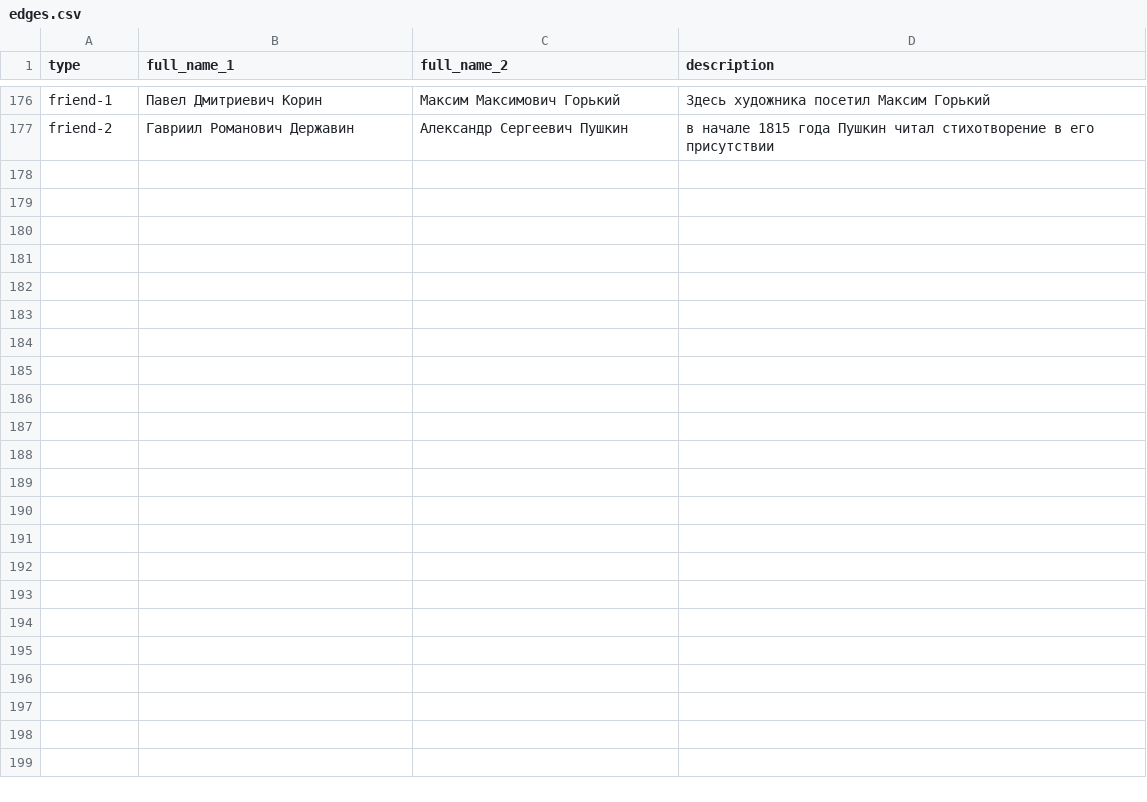
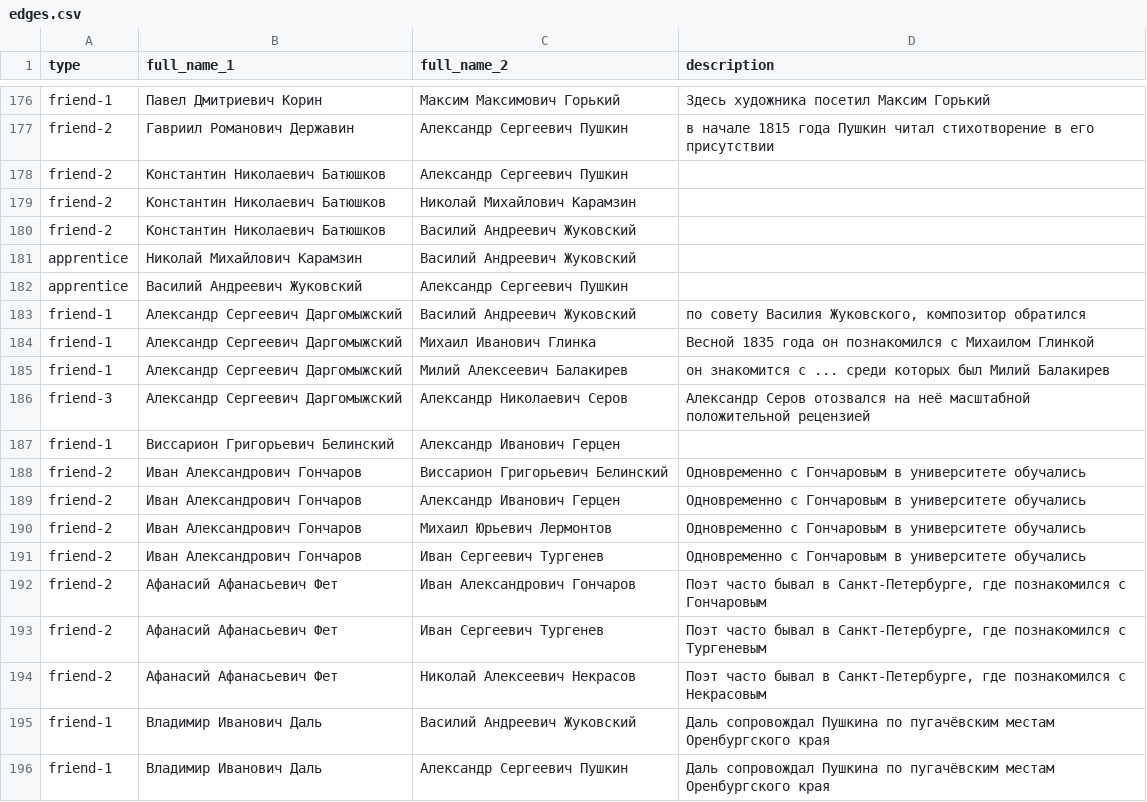
Before and after one commit to kyarygin/xix.github.io, a CSV file: graph_data/edges.csv, drawn as a sheet; only a part is shown, gaps mark what is left out.

```diff
--- a/graph_data/edges.csv
+++ b/graph_data/edges.csv
@@ -177 +177,20 @@ friend-1;Павел Дмитриевич Корин;Максим Максимо
 friend-2;Гавриил Романович Державин;Александр Сергеевич Пушкин;"в начале 1815 года Пушкин читал стихотворение в его присутствии"
+friend-2;Константин Николаевич Батюшков;Александр Сергеевич Пушкин;""
+friend-2;Константин Николаевич Батюшков;Николай Михайлович Карамзин;""
+friend-2;Константин Николаевич Батюшков;Василий Андреевич Жуковский;""
+apprentice;Николай Михайлович Карамзин;Василий Андреевич Жуковский;""
+apprentice;Василий Андреевич Жуковский;Александр Сергеевич Пушкин;""
+friend-1;Александр Сергеевич Даргомыжский;Василий Андреевич Жуковский;"по совету Василия Жуковского, композитор обратился"
+friend-1;Александр Сергеевич Даргомыжский;Михаил Иванович Глинка;"Весной 1835 года он познакомился с Михаилом Глинкой"
+friend-1;Александр Сергеевич Даргомыжский;Милий Алексеевич Балакирев;"он знакомится с ... среди которых был Милий Балакирев"
+friend-3;Александр Сергеевич Даргомыжский;Александр Николаевич Серов;"Александр Серов отозвался на неё масштабной положительной рецензией"
+friend-1;Виссарион Григорьевич Белинский;Александр Иванович Герцен;""
+friend-2;Иван Александрович Гончаров;Виссарион Григорьевич Белинский;"Одновременно с Гончаровым в университете обучались"
+friend-2;Иван Александрович Гончаров;Александр Иванович Герцен;"Одновременно с Гончаровым в университете обучались"
+friend-2;Иван Александрович Гончаров;Михаил Юрьевич Лермонтов;"Одновременно с Гончаровым в университете обучались"
+friend-2;Иван Александрович Гончаров;Иван Сергеевич Тургенев;"Одновременно с Гончаровым в университете обучались"
+friend-2;Афанасий Афанасьевич Фет;Иван Александрович Гончаров;"Поэт часто бывал в Санкт-Петербурге, где познакомился с Гончаровым"
+friend-2;Афанасий Афанасьевич Фет;Иван Сергеевич Тургенев;"Поэт часто бывал в Санкт-Петербурге, где познакомился с Тургеневым"
+friend-2;Афанасий Афанасьевич Фет;Николай Алексеевич Некрасов;"Поэт часто бывал в Санкт-Петербурге, где познакомился с Некрасовым"
+friend-1;Владимир Иванович Даль;Василий Андреевич Жуковский;"Даль сопровождал Пушкина по пугачёвским местам Оренбургского края"
+friend-1;Владимир Иванович Даль;Александр Сергеевич Пушкин;"Даль сопровождал Пушкина по пугачёвским местам Оренбургского края"
```
Also changed, not shown: graph_data/nodes.csv, 4 other files.
